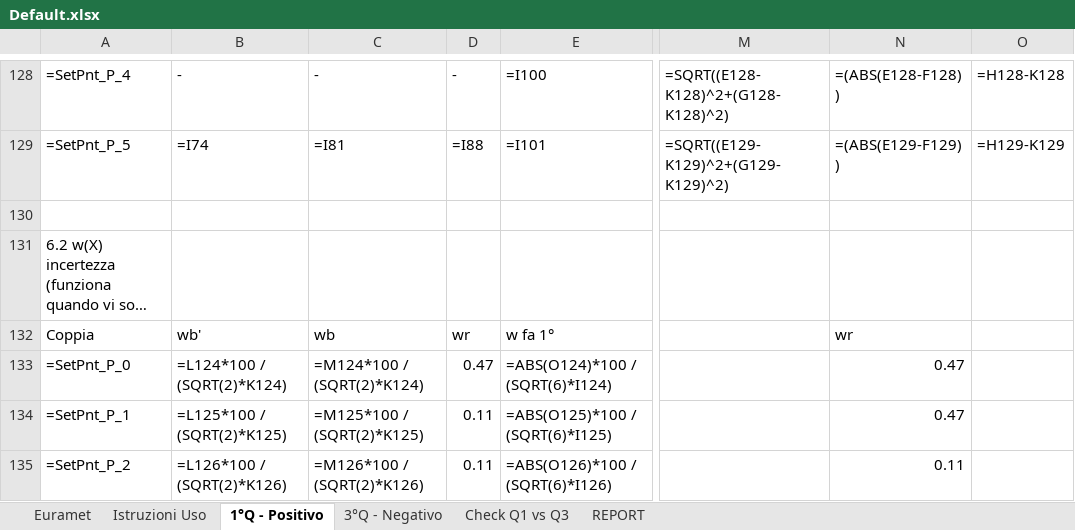
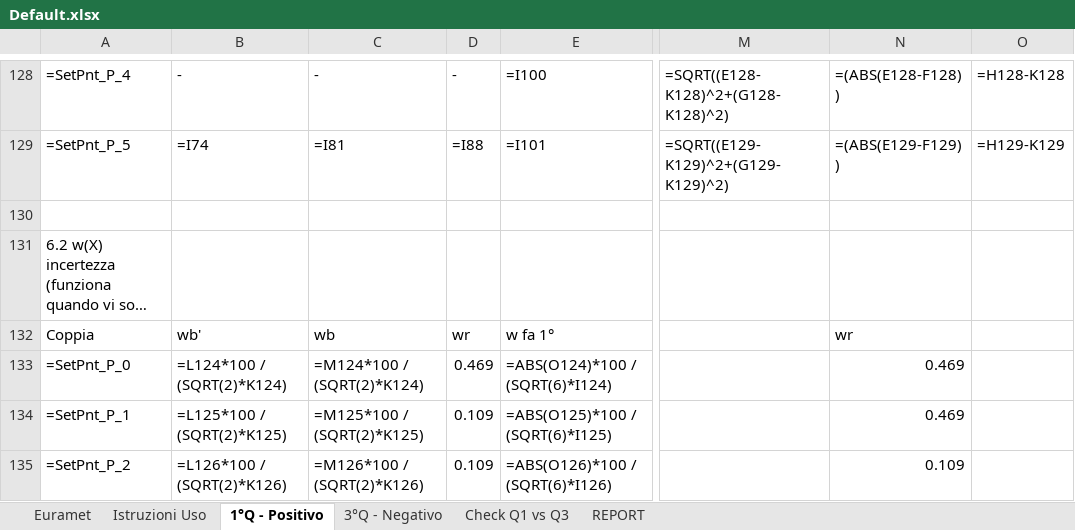
Before and after one commit to Mixer97/tesi_triennale, an Excel workbook: python/Codice_Progetto/Certificati_Euramet_Completi/Default.xlsx, sheet 1°Q - Positivo, drawn as a sheet; only a part is shown, gaps mark what is left out; long unchanged cells end in …; values as stored, in another font and other column widths than the file's, no cell formats; formulas without a stored value are shown as written; the diff covers the shown part only; the diff names each change by its address in the sheet, - before the commit and + after, or states it on an @@ line.

```diff
--- a/python/Codice_Progetto/Certificati_Euramet_Completi/Default.xlsx (sheet 1°Q - Positivo)
+++ b/python/Codice_Progetto/Certificati_Euramet_Completi/Default.xlsx (sheet 1°Q - Positivo)
-D133: 0.47
+D133: 0.469
-N133:N134: 0.47
+N133:N134: 0.469
-D134:D135: 0.11
+D134:D135: 0.109
-N135: 0.11
+N135: 0.109
```
Also changed, not shown: 25 edited cells elsewhere in this sheet, sheet Euramet, sheet REPORT, sheet Check Q1 vs Q3, sheet 3°Q - Negativo, sheet Istruzioni Uso, cell formats, 9 other files.
